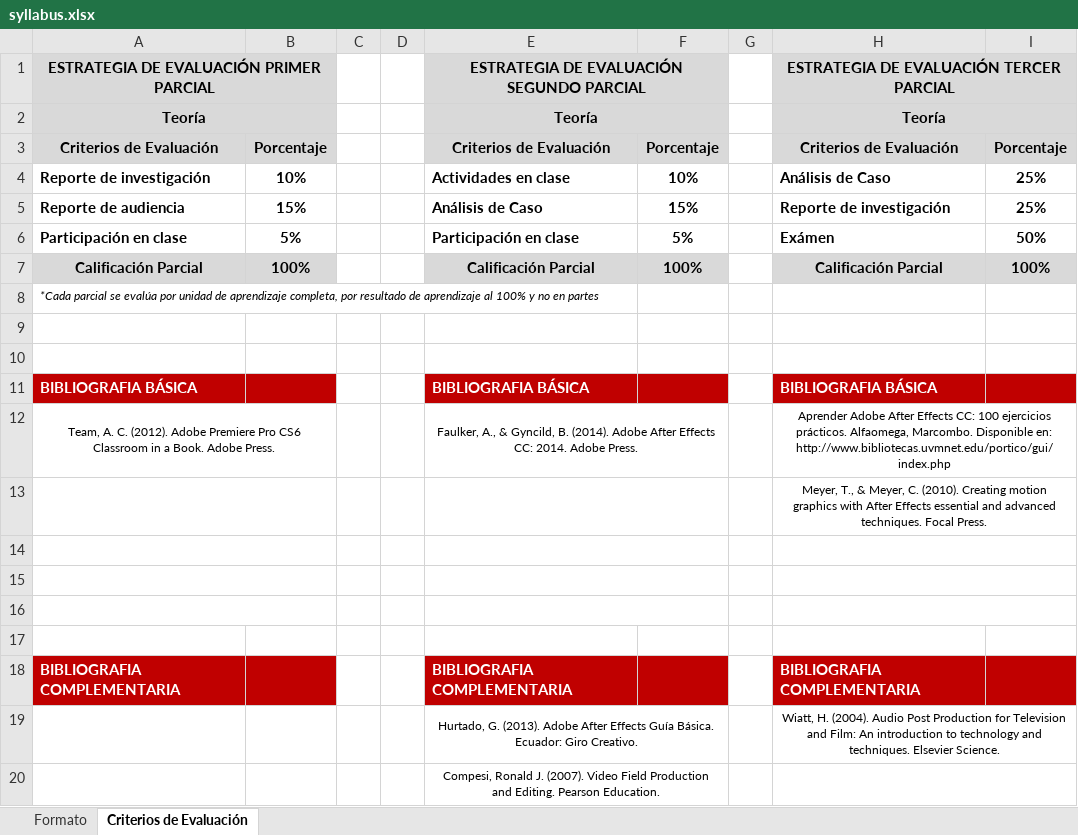
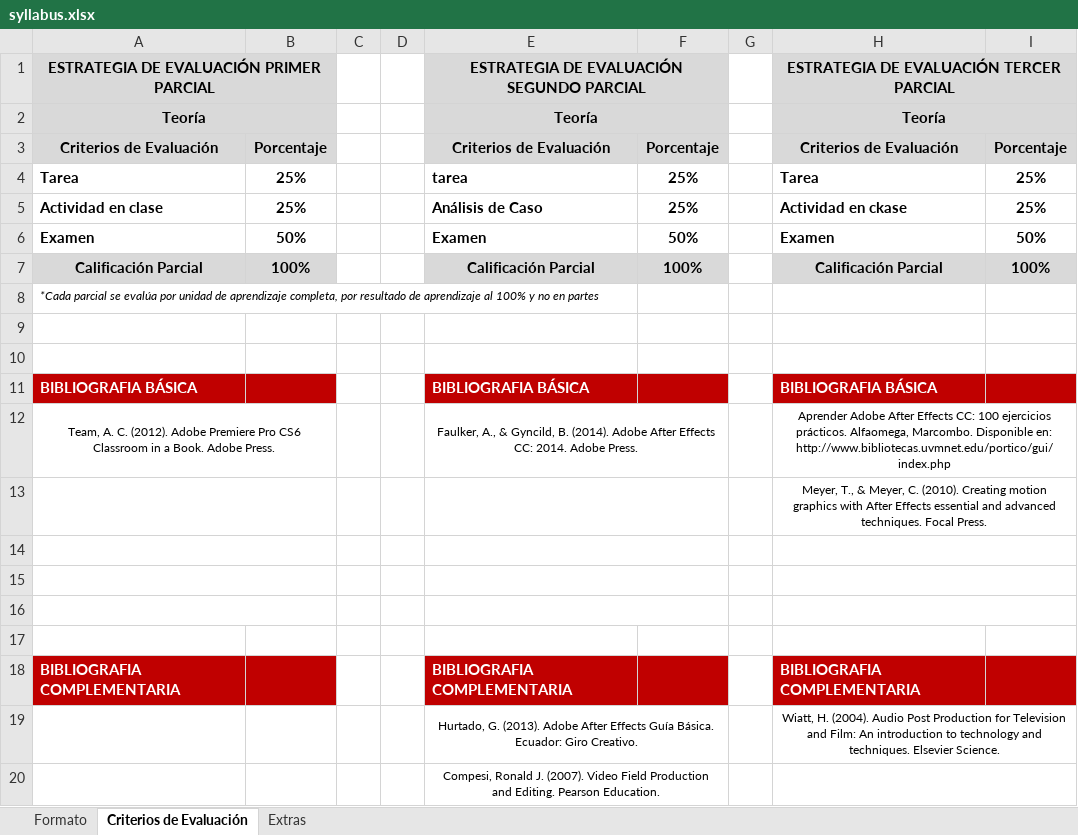
Before and after one commit to justgudegg/postproduccion, an Excel workbook: docs/syllabus.xlsx, sheet Criterios de Evaluación, drawn as a sheet; values as stored, in another font and other column widths than the file's, no borders; removed rows and columns are numbered as before the commit, all else as after; the diff names each change by its address in the sheet, - before the commit and + after, or states it on an @@ line.

Commit message:
change syllabus.xlsx

```diff
--- a/docs/syllabus.xlsx (sheet Criterios de Evaluación)
+++ b/docs/syllabus.xlsx (sheet Criterios de Evaluación)
+sheet tab: Extras
-row 4: Reporte de investigación | 10% |  |  | Actividades en clase | 10% |  | Análisis de Caso | 25%
-row 5: Reporte de audiencia | 15% |  |  | Análisis de Caso | 15% |  | Reporte de investigación | 25%
-row 6: Participación en clase | 5% |  |  | Participación en clase | 5% |  | Exámen | 50%
+row 4: Tarea | 25% |  |  | tarea | 25% |  | Tarea | 25%
+row 5: Actividad en clase | 25% |  |  | Análisis de Caso | 25% |  | Actividad en ckase | 25%
+row 6: Examen | 50% |  |  | Examen | 50% |  | Examen | 50%
```
